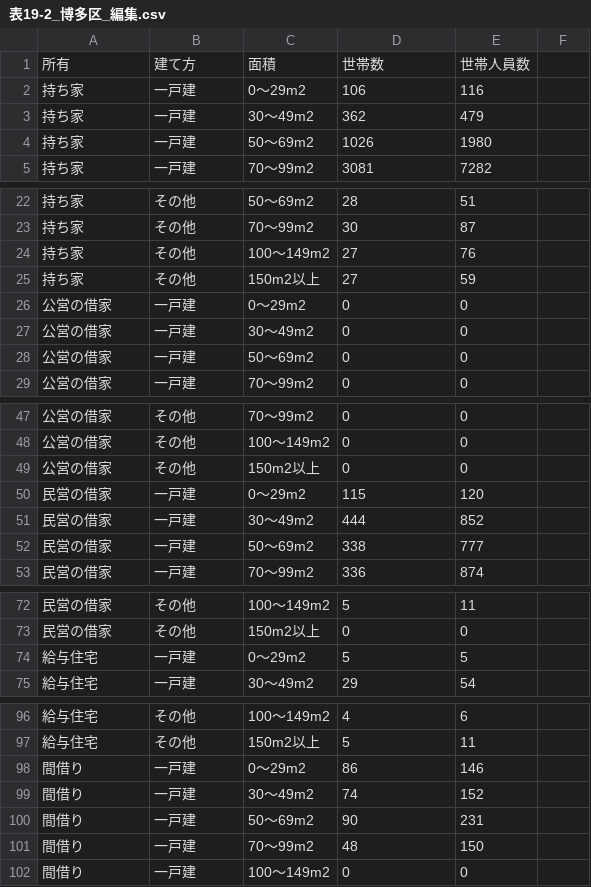
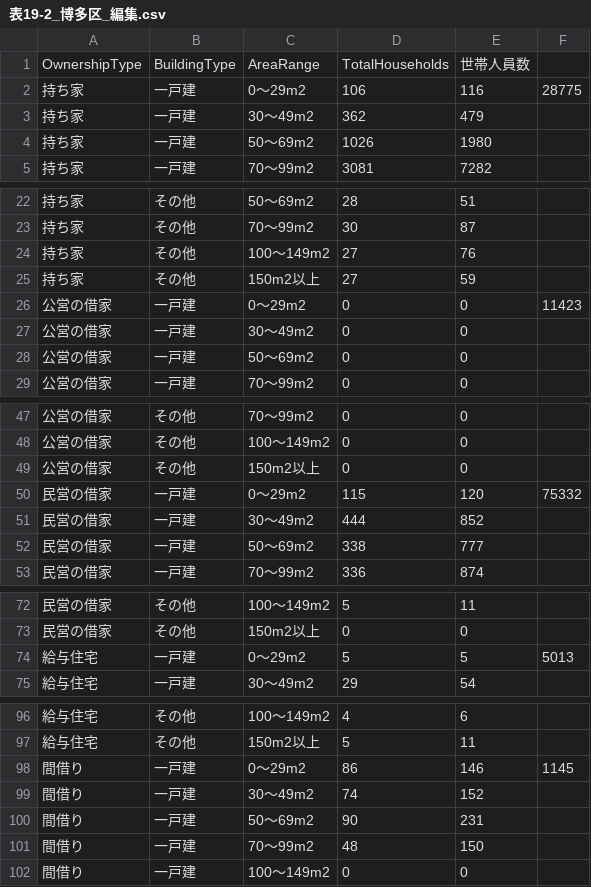
Before and after one commit to Naoto-Araki/SA-Cross-Statistics-, a CSV file: 表19-2_博多区_編集.csv, drawn as a sheet; only a part is shown, gaps mark what is left out; removed rows and columns are numbered as before the commit, all else as after; the diff names each change by its address in the sheet, - before the commit and + after, or states it on an @@ line.

```diff
--- a/表19-2_博多区_編集.csv
+++ b/表19-2_博多区_編集.csv
-row 1: 所有 | 建て方 | 面積 | 世帯数 | 世帯人員数
+row 1: OwnershipType | BuildingType | AreaRange | TotalHouseholds | 世帯人員数
-F2: (empty)
+F2: 28775
-F26: (empty)
+F26: 11423
-F50: (empty)
+F50: 75332
-F74: (empty)
+F74: 5013
-F98: (empty)
+F98: 1145
```
Also changed, not shown: city_population_data.csv, 29 other files.
